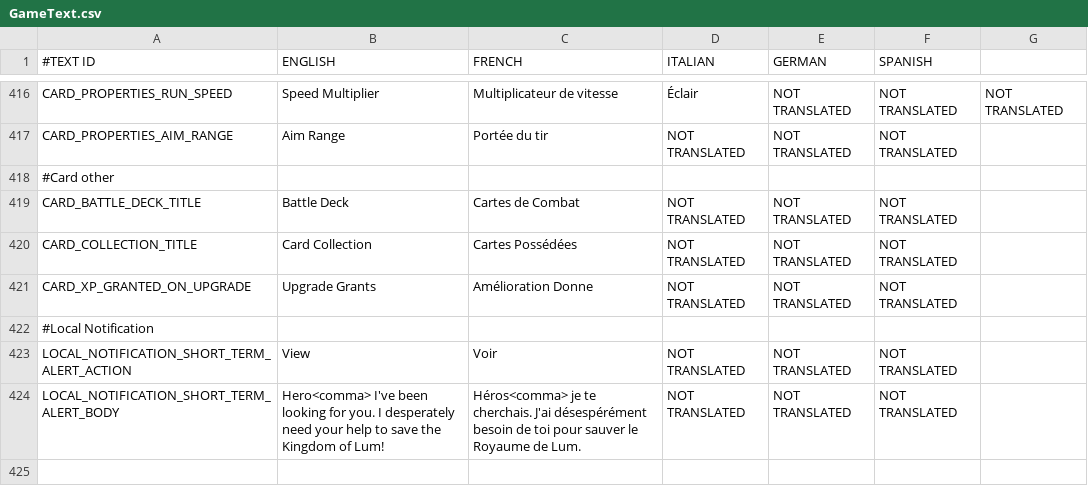
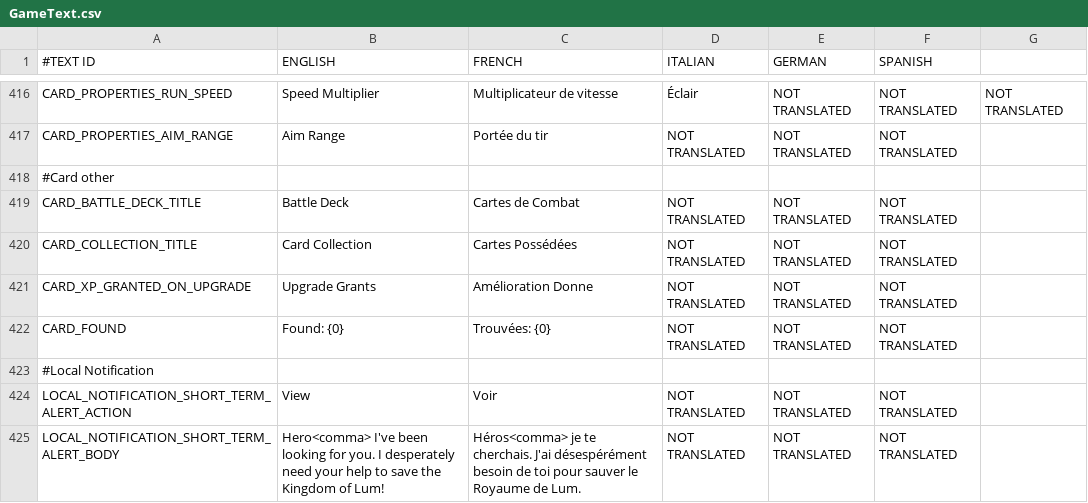
Before and after one commit to shahbazGamedev/Hero-s-Run, a CSV file: Assets/Resources/Localization/GameText.csv, drawn as a sheet; only a part is shown, gaps mark what is left out; the diff names each change by its address in the sheet, - before the commit and + after, or states it on an @@ line.

Commit message:
CArdCollection now displays number of card found

```diff
--- a/Assets/Resources/Localization/GameText.csv
+++ b/Assets/Resources/Localization/GameText.csv
+row 422: CARD_FOUND | Found: {0} | Trouvées: {0} | NOT TRANSLATED | NOT TRANSLATED | NOT TRANSLATED
```
Also changed, not shown: 4 other files.
